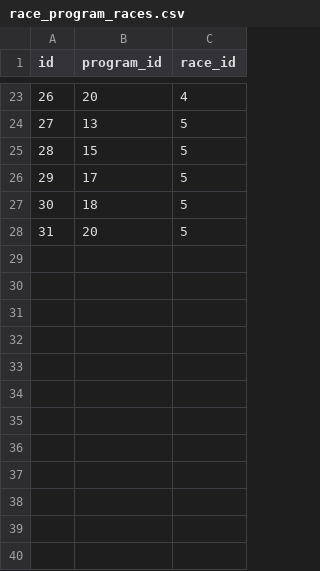
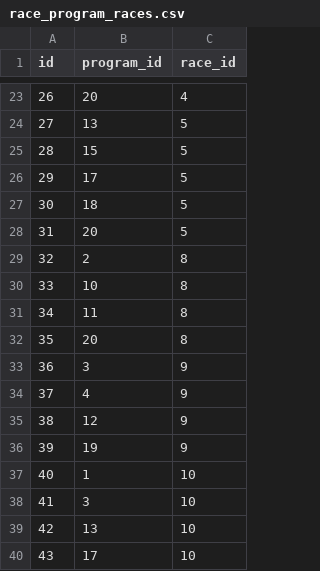
Before and after one commit to michaelkrinningersg-coder/velo, a CSV file: data/csv/race_program_races.csv, drawn as a sheet; only a part is shown, gaps mark what is left out.

```diff
--- a/data/csv/race_program_races.csv
+++ b/data/csv/race_program_races.csv
@@ -28 +28,13 @@ id,program_id,race_id
 31,20,5
+32,2,8
+33,10,8
+34,11,8
+35,20,8
+36,3,9
+37,4,9
+38,12,9
+39,19,9
+40,1,10
+41,3,10
+42,13,10
+43,17,10
```
Also changed, not shown: data/csv/races.csv, data/csv/stages.csv, 34 other files.
